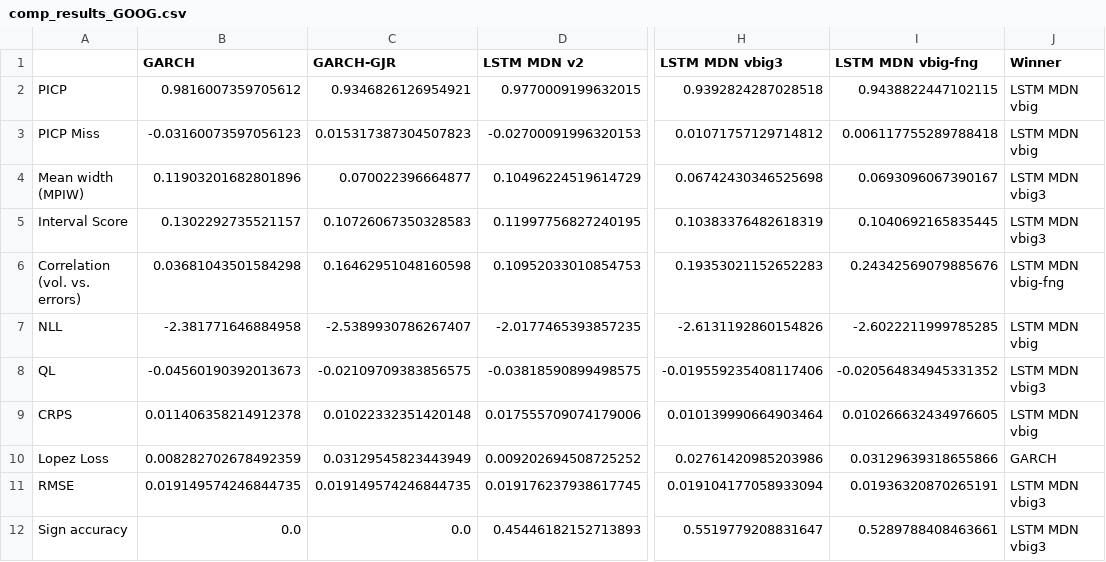
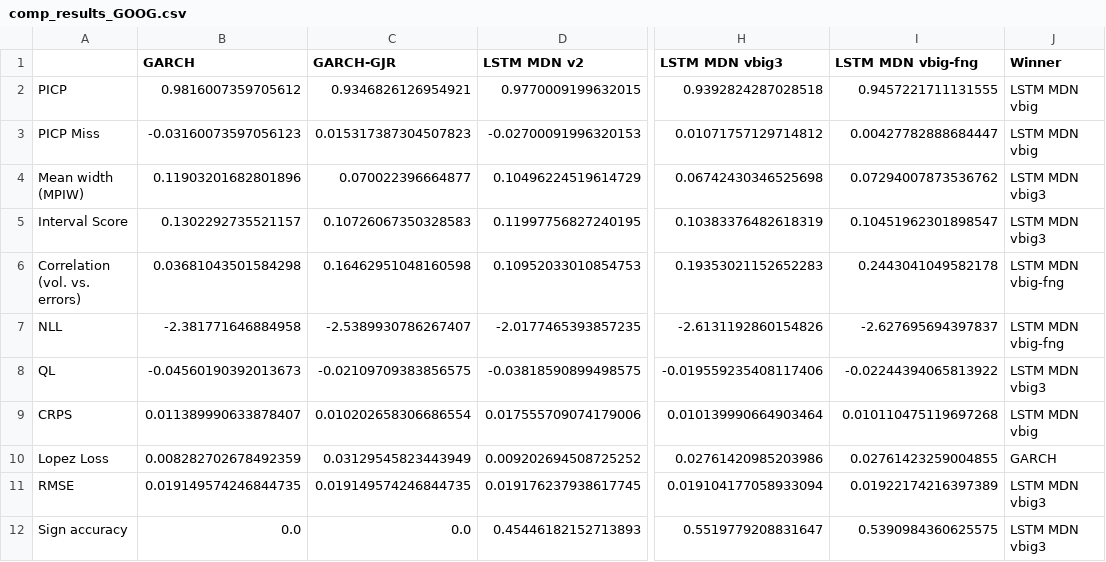
Before and after one commit to tjespe/master, a CSV file: Code/results/comp_results_GOOG.csv, drawn as a sheet; only a part is shown, gaps mark what is left out; the diff names each change by its address in the sheet, - before the commit and + after, or states it on an @@ line.

```diff
--- a/Code/results/comp_results_GOOG.csv
+++ b/Code/results/comp_results_GOOG.csv
-I2 (LSTM MDN vbig-fng): 0.9438822447102115
+I2 (LSTM MDN vbig-fng): 0.9457221711131555
-I3 (LSTM MDN vbig-fng): 0.006117755289788418
+I3 (LSTM MDN vbig-fng): 0.00427782888684447
-I4 (LSTM MDN vbig-fng): 0.0693096067390167
+I4 (LSTM MDN vbig-fng): 0.07294007873536762
-I5 (LSTM MDN vbig-fng): 0.1040692165835445
+I5 (LSTM MDN vbig-fng): 0.10451962301898547
-I6 (LSTM MDN vbig-fng): 0.24342569079885676
+I6 (LSTM MDN vbig-fng): 0.2443041049582178
-I7 (LSTM MDN vbig-fng): -2.6022211999785285
+I7 (LSTM MDN vbig-fng): -2.627695694397837
-J7 (Winner): LSTM MDN vbig
+J7 (Winner): LSTM MDN vbig-fng
-I8 (LSTM MDN vbig-fng): -0.020564834945331352
+I8 (LSTM MDN vbig-fng): -0.02244394065813922
-B9 (GARCH): 0.011406358214912378
+B9 (GARCH): 0.011389990633878407
-C9 (GARCH-GJR): 0.01022332351420148
+C9 (GARCH-GJR): 0.010202658306686554
-I9 (LSTM MDN vbig-fng): 0.010266632434976605
+I9 (LSTM MDN vbig-fng): 0.010110475119697268
-I10 (LSTM MDN vbig-fng): 0.03129639318655866
+I10 (LSTM MDN vbig-fng): 0.02761423259004855
-I11 (LSTM MDN vbig-fng): 0.01936320870265191
+I11 (LSTM MDN vbig-fng): 0.01922174216397389
-I12 (LSTM MDN vbig-fng): 0.5289788408463661
+I12 (LSTM MDN vbig-fng): 0.5390984360625575
```
Also changed, not shown: Code/predictions/lstm_mdn_predictions_GOOG_30_days_vbig-fng.csv, Code/results/comp_rankings_GOOG.csv, 8 other files.
